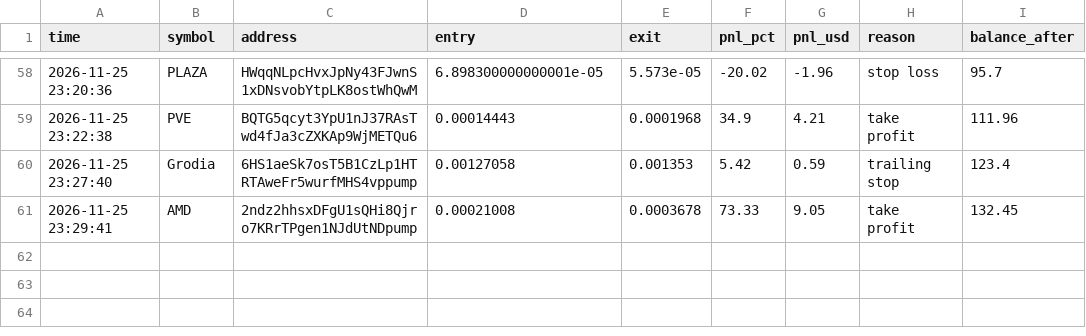
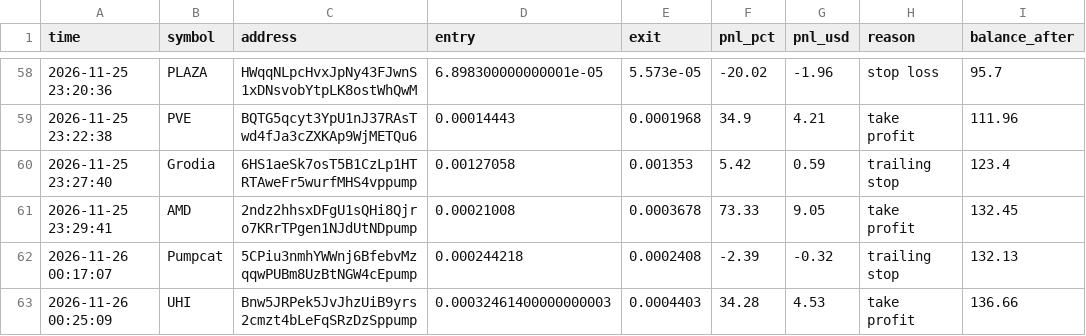
Before and after one commit to ibrahimrouggani3-ai/memebot, a CSV file: trades.csv, drawn as a sheet; only a part is shown, gaps mark what is left out; the diff names each change by its address in the sheet, - before the commit and + after, or states it on an @@ line.

```diff
--- a/trades.csv
+++ b/trades.csv
+row 62: 2026-11-26 00:17:07 | Pumpcat | 5CPiu3nmhYWWnj6BfebvMzqqwPUBm8UzBtNGW4cEpump | 0.000244218 | 0.0002408 | -2.39 | -0.32 | trailing stop | 132.13
+row 63: 2026-11-26 00:25:09 | UHI | Bnw5JRPek5JvJhzUiB9yrs2cmzt4bLeFqSRzDzSppump | 0.00032461400000000003 | 0.0004403 | 34.28 | 4.53 | take profit | 136.66
```
Also changed, not shown: 1 other file.
